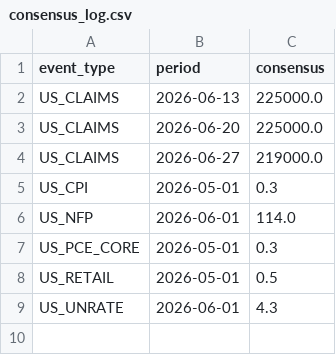
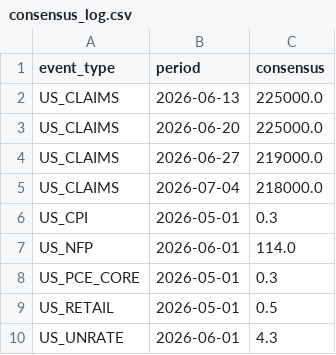
Before and after one commit to mantritam99-create/macro-reaction-model, a CSV file: data/consensus_log.csv, drawn as a sheet; the diff names each change by its address in the sheet, - before the commit and + after, or states it on an @@ line.

```diff
--- a/data/consensus_log.csv
+++ b/data/consensus_log.csv
+row 5: US_CLAIMS | 2026-07-04 | 218000.0
```
Also changed, not shown: 2 other files.
